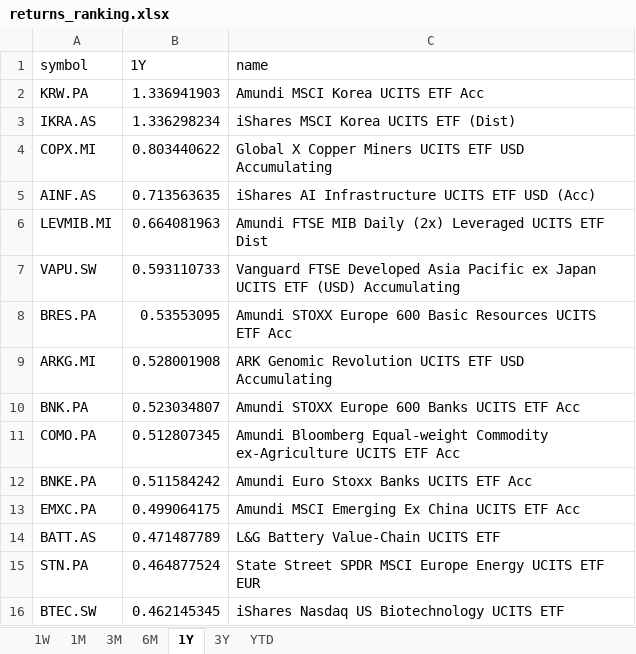
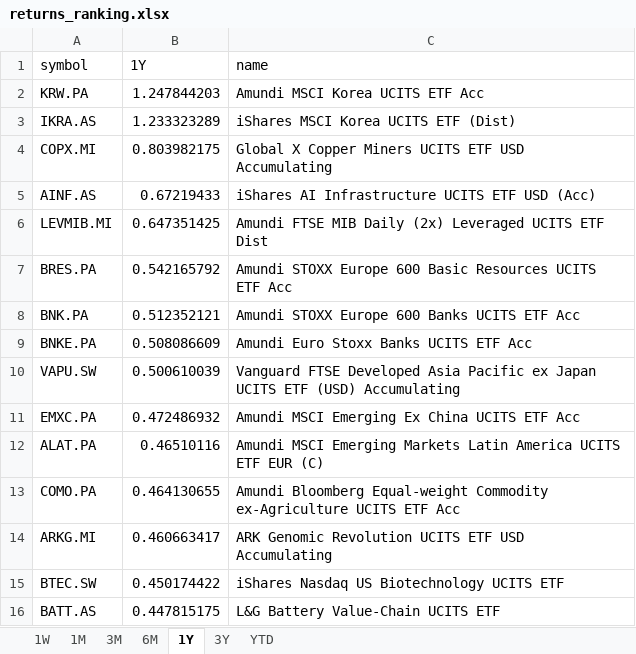
Before and after one commit to laceto/myfinance2, an Excel workbook: data/results/etf/returns_ranking.xlsx, sheet 1Y, drawn as a sheet; values as stored, in another font and other column widths than the file's, no borders; removed rows and columns are numbered as before the commit, all else as after; the diff names each change by its address in the sheet, - before the commit and + after, or states it on an @@ line.

```diff
--- a/data/results/etf/returns_ranking.xlsx (sheet 1Y)
+++ b/data/results/etf/returns_ranking.xlsx (sheet 1Y)
-B2 (1Y): 1.336941903
+B2 (1Y): 1.247844203
-B3 (1Y): 1.336298234
+B3 (1Y): 1.233323289
-B4 (1Y): 0.803440622
+B4 (1Y): 0.803982175
-B5 (1Y): 0.713563635
+B5 (1Y): 0.67219433
-B6 (1Y): 0.664081963
+B6 (1Y): 0.647351425
-row 7: VAPU.SW | 0.593110733 | Vanguard FTSE Developed Asia Pacific ex Japan UCITS ETF (USD) Accumulating
-B7 (1Y): 0.53553095
+B7 (1Y): 0.542165792
-row 9: ARKG.MI | 0.528001908 | ARK Genomic Revolution UCITS ETF USD Accumulating
-B8 (1Y): 0.523034807
+B8 (1Y): 0.512352121
-row 11: COMO.PA | 0.512807345 | Amundi Bloomberg Equal-weight Commodity ex-Agriculture UCITS ETF Acc
-B9 (1Y): 0.511584242
+B9 (1Y): 0.508086609
+row 10: VAPU.SW | 0.500610039 | Vanguard FTSE Developed Asia Pacific ex Japan UCITS ETF (USD) Accumulating
-B11 (1Y): 0.499064175
+B11 (1Y): 0.472486932
-row 14: BATT.AS | 0.471487789 | L&G Battery Value-Chain UCITS ETF
-row 15: STN.PA | 0.464877524 | State Street SPDR MSCI Europe Energy UCITS ETF EUR
+row 12: ALAT.PA | 0.46510116 | Amundi MSCI Emerging Markets Latin America UCITS ETF EUR (C)
+row 13: COMO.PA | 0.464130655 | Amundi Bloomberg Equal-weight Commodity ex-Agriculture UCITS ETF Acc
+row 14: ARKG.MI | 0.460663417 | ARK Genomic Revolution UCITS ETF USD Accumulating
-B15 (1Y): 0.462145345
+B15 (1Y): 0.450174422
+row 16: BATT.AS | 0.447815175 | L&G Battery Value-Chain UCITS ETF
```
Also changed, not shown: sheet 1M, sheet 1W, sheet 3M, sheet 6M, sheet 3Y, sheet YTD, 2 other files.
